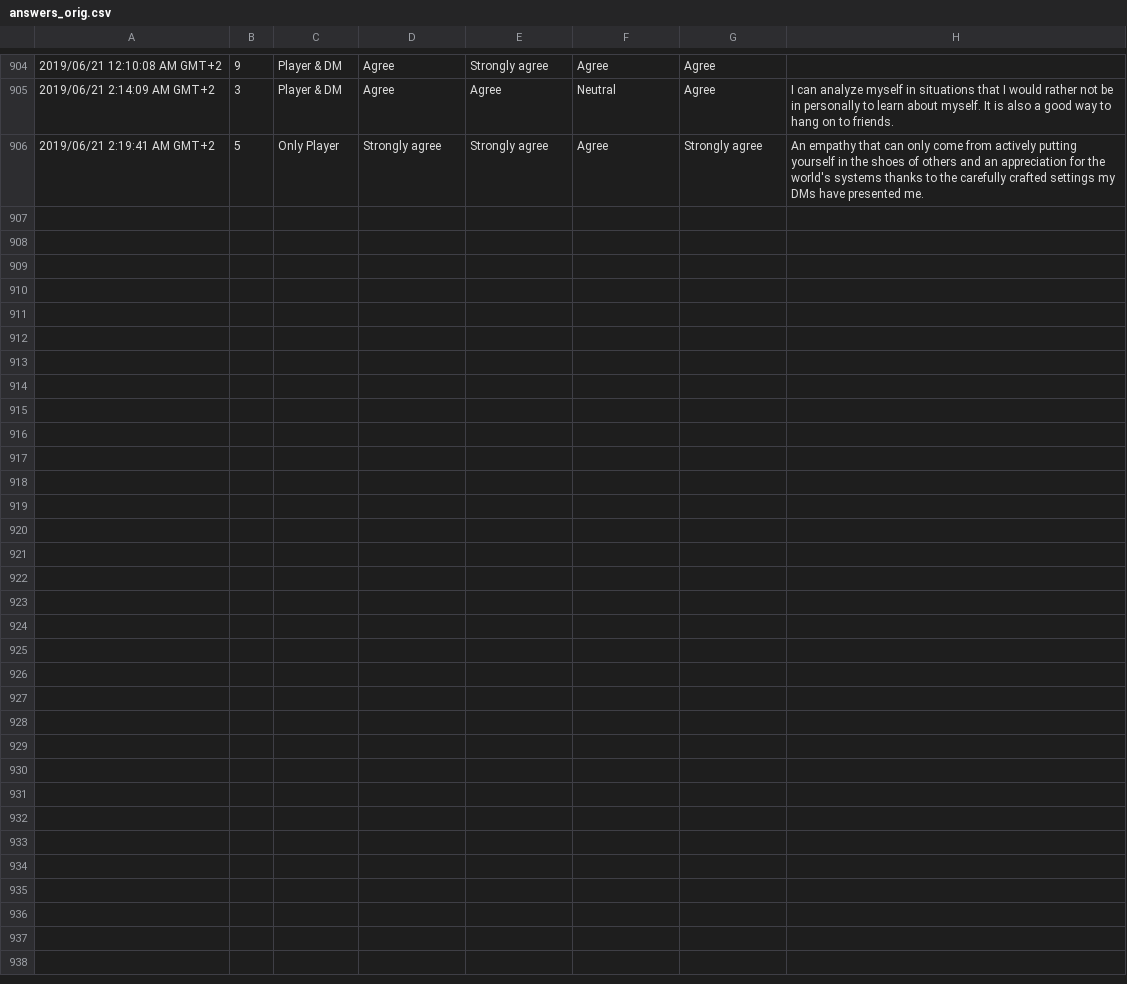
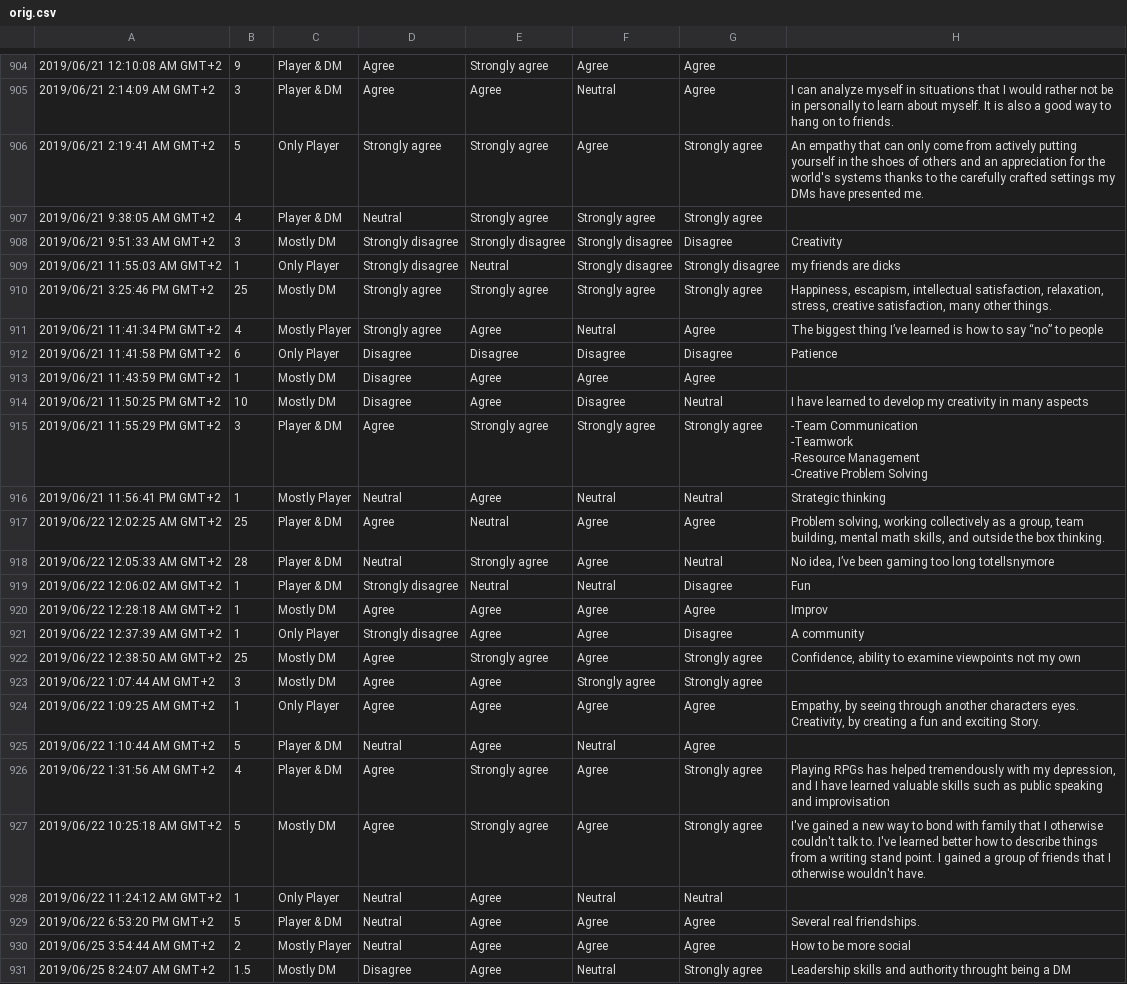
Before and after one commit to MGelein/dnd_questions, a CSV file: data/orig.csv (was data/answers_orig.csv), drawn as a sheet; only a part is shown, gaps mark what is left out; ↵ is a line break in a cell; the diff names each change by its address in the sheet, - before the commit and + after, or states it on an @@ line.

Commit message:
Added the latest data-files

```diff
--- a/data/answers_orig.csv
+++ b/data/orig.csv
+row 907: 2019/06/21 9:38:05 AM GMT+2 | 4 | Player & DM | Neutral | Strongly agree | Strongly agree | Strongly agree
+row 908: 2019/06/21 9:51:33 AM GMT+2 | 3 | Mostly DM | Strongly disagree | Strongly disagree | Strongly disagree | Disagree | Creativity
+row 909: 2019/06/21 11:55:03 AM GMT+2 | 1 | Only Player | Strongly disagree | Neutral | Strongly disagree | Strongly disagree | my friends are dicks
+row 910: 2019/06/21 3:25:46 PM GMT+2 | 25 | Mostly DM | Strongly agree | Strongly agree | Strongly agree | Strongly agree | Happiness, escapism, intellectual satisfaction, relaxation, stress, creative satisfaction, many other things.
+row 911: 2019/06/21 11:41:34 PM GMT+2 | 4 | Mostly Player | Strongly agree | Agree | Neutral | Agree | The biggest thing I’ve learned is how to say “no” to people
+row 912: 2019/06/21 11:41:58 PM GMT+2 | 6 | Only Player | Disagree | Disagree | Disagree | Disagree | Patience
+row 913: 2019/06/21 11:43:59 PM GMT+2 | 1 | Mostly DM | Disagree | Agree | Agree | Agree
+row 914: 2019/06/21 11:50:25 PM GMT+2 | 10 | Mostly DM | Disagree | Agree | Disagree | Neutral | I have learned to develop my creativity in many aspects
+row 915: 2019/06/21 11:55:29 PM GMT+2 | 3 | Player & DM | Agree | Strongly agree | Strongly agree | Strongly agree | -Team Communication ↵ -Teamwork ↵ -Resource Management ↵ -Creative Problem Solving
+row 916: 2019/06/21 11:56:41 PM GMT+2 | 1 | Mostly Player | Neutral | Agree | Neutral | Neutral | Strategic thinking
+row 917: 2019/06/22 12:02:25 AM GMT+2 | 25 | Player & DM | Agree | Neutral | Agree | Agree | Problem solving, working collectively as a group, team building, mental math skills, and outside the box thinking.
+row 918: 2019/06/22 12:05:33 AM GMT+2 | 28 | Player & DM | Neutral | Strongly agree | Agree | Neutral | No idea, I’ve been gaming too long totellsnymore
+row 919: 2019/06/22 12:06:02 AM GMT+2 | 1 | Player & DM | Strongly disagree | Neutral | Neutral | Disagree | Fun
+row 920: 2019/06/22 12:28:18 AM GMT+2 | 1 | Mostly DM | Agree | Agree | Agree | Agree | Improv
+row 921: 2019/06/22 12:37:39 AM GMT+2 | 1 | Only Player | Strongly disagree | Agree | Agree | Disagree | A community
+row 922: 2019/06/22 12:38:50 AM GMT+2 | 25 | Mostly DM | Agree | Strongly agree | Agree | Strongly agree | Confidence, ability to examine viewpoints not my own
+row 923: 2019/06/22 1:07:44 AM GMT+2 | 3 | Mostly DM | Agree | Agree | Strongly agree | Strongly agree
+row 924: 2019/06/22 1:09:25 AM GMT+2 | 1 | Only Player | Agree | Agree | Agree | Agree | Empathy, by seeing through another characters eyes. Creativity, by creating a fun and exciting Story.
+row 925: 2019/06/22 1:10:44 AM GMT+2 | 5 | Player & DM | Neutral | Agree | Neutral | Agree
+row 926: 2019/06/22 1:31:56 AM GMT+2 | 4 | Player & DM | Agree | Strongly agree | Agree | Strongly agree | Playing RPGs has helped tremendously with my depression, and I have learned valuable skills such as public speaking and improvisation
+row 927: 2019/06/22 10:25:18 AM GMT+2 | 5 | Mostly DM | Agree | Strongly agree | Agree | Strongly agree | I've gained a new way to bond with family that I otherwise couldn't talk to. I've learned better how to describe things from a writing stand point. I gained a group of friends that I otherwise wouldn't have.
+row 928: 2019/06/22 11:24:12 AM GMT+2 | 1 | Only Player | Neutral | Agree | Neutral | Neutral
+row 929: 2019/06/22 6:53:20 PM GMT+2 | 5 | Player & DM | Neutral | Agree | Agree | Agree | Several real friendships.
+row 930: 2019/06/25 3:54:44 AM GMT+2 | 2 | Mostly Player | Neutral | Agree | Agree | Agree | How to be more social
+row 931: 2019/06/25 8:24:07 AM GMT+2 | 1.5 | Mostly DM | Disagree | Agree | Neutral | Strongly agree | Leadership skills and authority throught being a DM
```
Also changed, not shown: data/answers_tagging.tsv.
